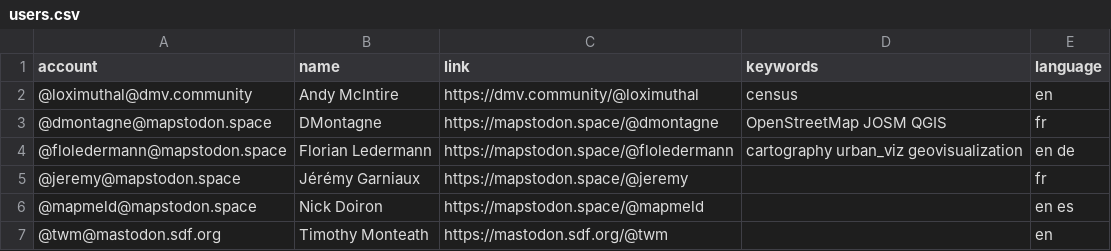
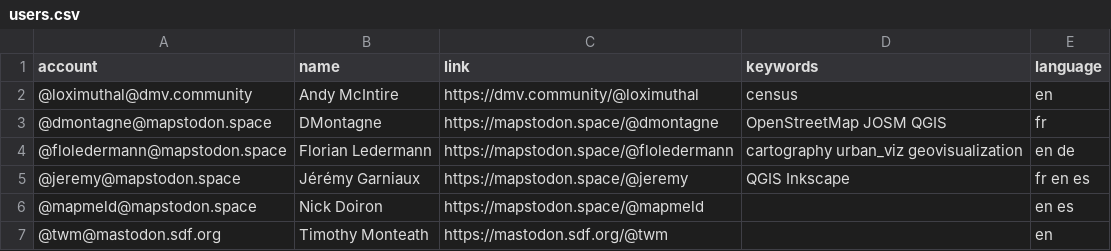
Before and after one commit to steko/Mastodon-Archaeology, a CSV file: resources/users.csv, drawn as a sheet.

Commit message:
Update users.csv

```diff
--- a/resources/users.csv
+++ b/resources/users.csv
@@ -4,3 +4,3 @@ account,name,link,keywords,language
 @floledermann@mapstodon.space,Florian Ledermann,https://mapstodon.space/@floledermann,cartography urban_viz geovisualization,en de
-@jeremy@mapstodon.space, Jérémy Garniaux, https://mapstodon.space/@jeremy,,fr
+@jeremy@mapstodon.space, Jérémy Garniaux, https://mapstodon.space/@jeremy, QGIS Inkscape,fr en es
 @mapmeld@mapstodon.space,Nick Doiron,https://mapstodon.space/@mapmeld,,en es
```
